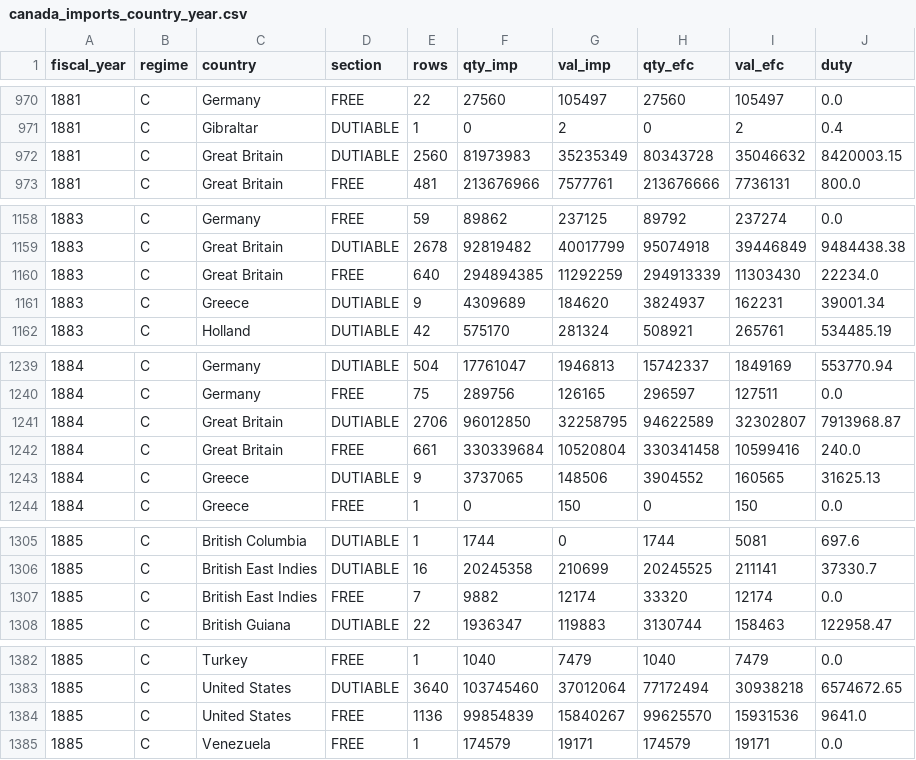
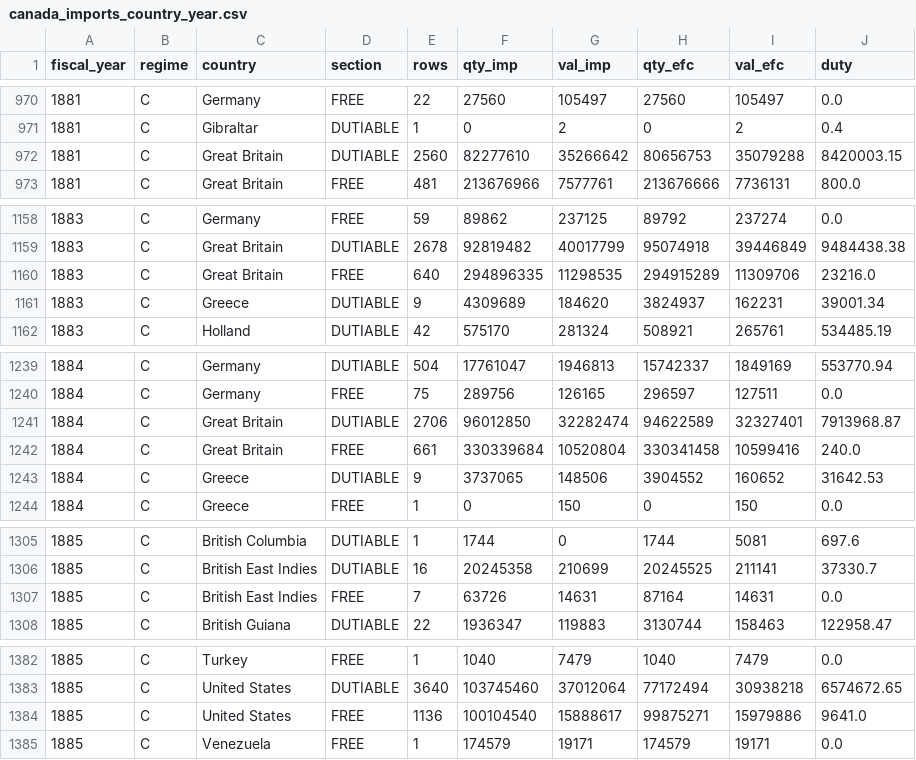
Before and after one commit to jburnford/uk-trade-db, a CSV file: exports/canada_imports_country_year.csv, drawn as a sheet; only a part is shown, gaps mark what is left out; the diff covers the shown part only.

```diff
--- a/exports/canada_imports_country_year.csv
+++ b/exports/canada_imports_country_year.csv
@@ -971,3 +971,3 @@ fiscal_year,regime,country,section,rows,qty_imp,val_imp,qty_efc,val_efc,duty
 1881,C,Gibraltar,DUTIABLE,1,0,2,0,2,0.4
-1881,C,Great Britain,DUTIABLE,2560,81973983,35235349,80343728,35046632,8420003.15
+1881,C,Great Britain,DUTIABLE,2560,82277610,35266642,80656753,35079288,8420003.15
 1881,C,Great Britain,FREE,481,213676966,7577761,213676666,7736131,800.0
@@ -1159,3 +1159,3 @@ fiscal_year,regime,country,section,rows,qty_imp,val_imp,qty_efc,val_efc,duty
 1883,C,Great Britain,DUTIABLE,2678,92819482,40017799,95074918,39446849,9484438.38
-1883,C,Great Britain,FREE,640,294894385,11292259,294913339,11303430,22234.0
+1883,C,Great Britain,FREE,640,294896335,11298535,294915289,11309706,23216.0
 1883,C,Greece,DUTIABLE,9,4309689,184620,3824937,162231,39001.34
@@ -1240,5 +1240,5 @@ fiscal_year,regime,country,section,rows,qty_imp,val_imp,qty_efc,val_efc,duty
 1884,C,Germany,FREE,75,289756,126165,296597,127511,0.0
-1884,C,Great Britain,DUTIABLE,2706,96012850,32258795,94622589,32302807,7913968.87
+1884,C,Great Britain,DUTIABLE,2706,96012850,32282474,94622589,32327401,7913968.87
 1884,C,Great Britain,FREE,661,330339684,10520804,330341458,10599416,240.0
-1884,C,Greece,DUTIABLE,9,3737065,148506,3904552,160565,31625.13
+1884,C,Greece,DUTIABLE,9,3737065,148506,3904552,160652,31642.53
 1884,C,Greece,FREE,1,0,150,0,150,0.0
@@ -1306,3 +1306,3 @@ fiscal_year,regime,country,section,rows,qty_imp,val_imp,qty_efc,val_efc,duty
 1885,C,British East Indies,DUTIABLE,16,20245358,210699,20245525,211141,37330.7
-1885,C,British East Indies,FREE,7,9882,12174,33320,12174,0.0
+1885,C,British East Indies,FREE,7,63726,14631,87164,14631,0.0
 1885,C,British Guiana,DUTIABLE,22,1936347,119883,3130744,158463,122958.47
@@ -1383,3 +1383,3 @@ fiscal_year,regime,country,section,rows,qty_imp,val_imp,qty_efc,val_efc,duty
 1885,C,United States,DUTIABLE,3640,103745460,37012064,77172494,30938218,6574672.65
-1885,C,United States,FREE,1136,99854839,15840267,99625570,15931536,9641.0
+1885,C,United States,FREE,1136,100104540,15888617,99875271,15979886,9641.0
 1885,C,Venezuela,FREE,1,174579,19171,174579,19171,0.0
```
Also changed, not shown: 86 edited cells elsewhere in this file, 4 other files.
